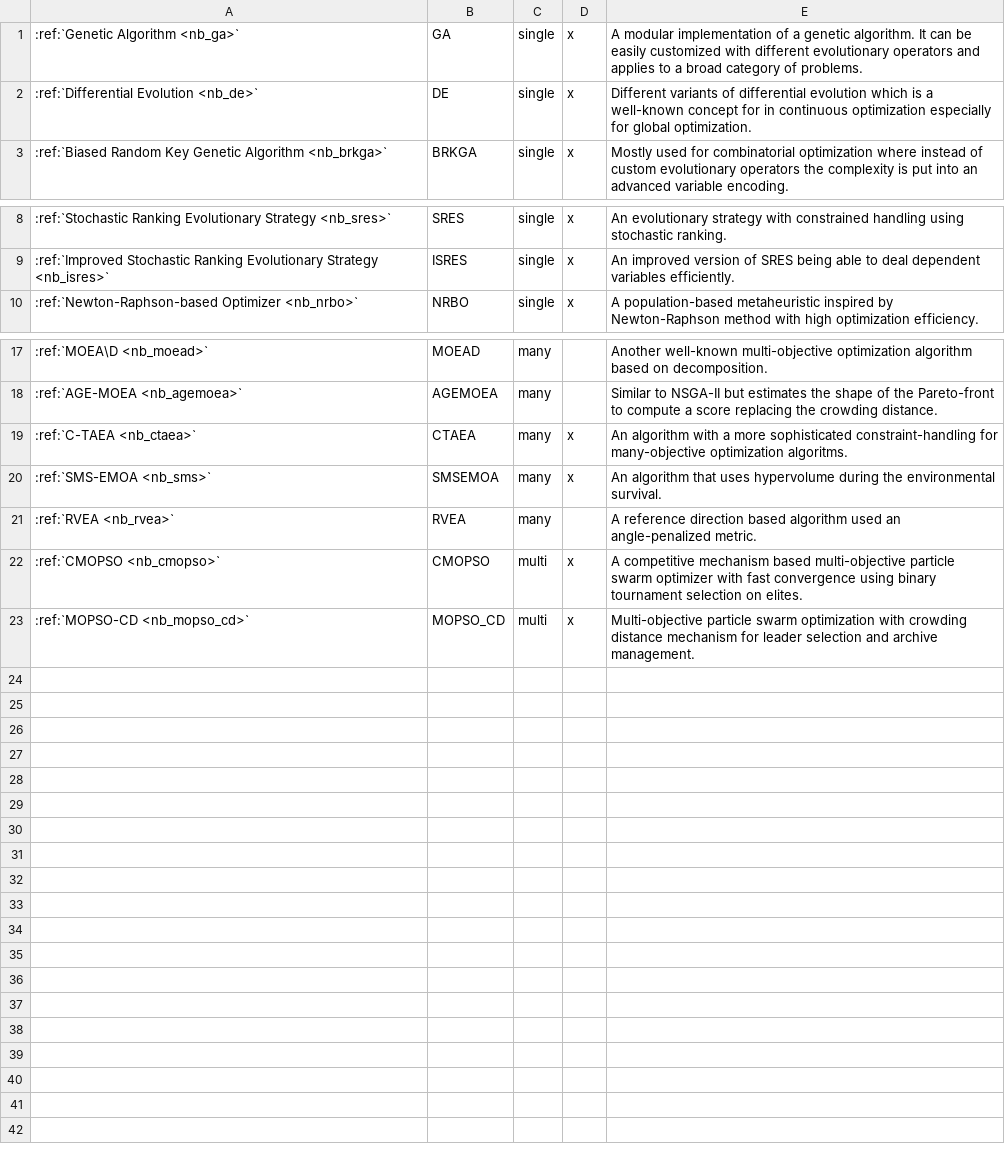
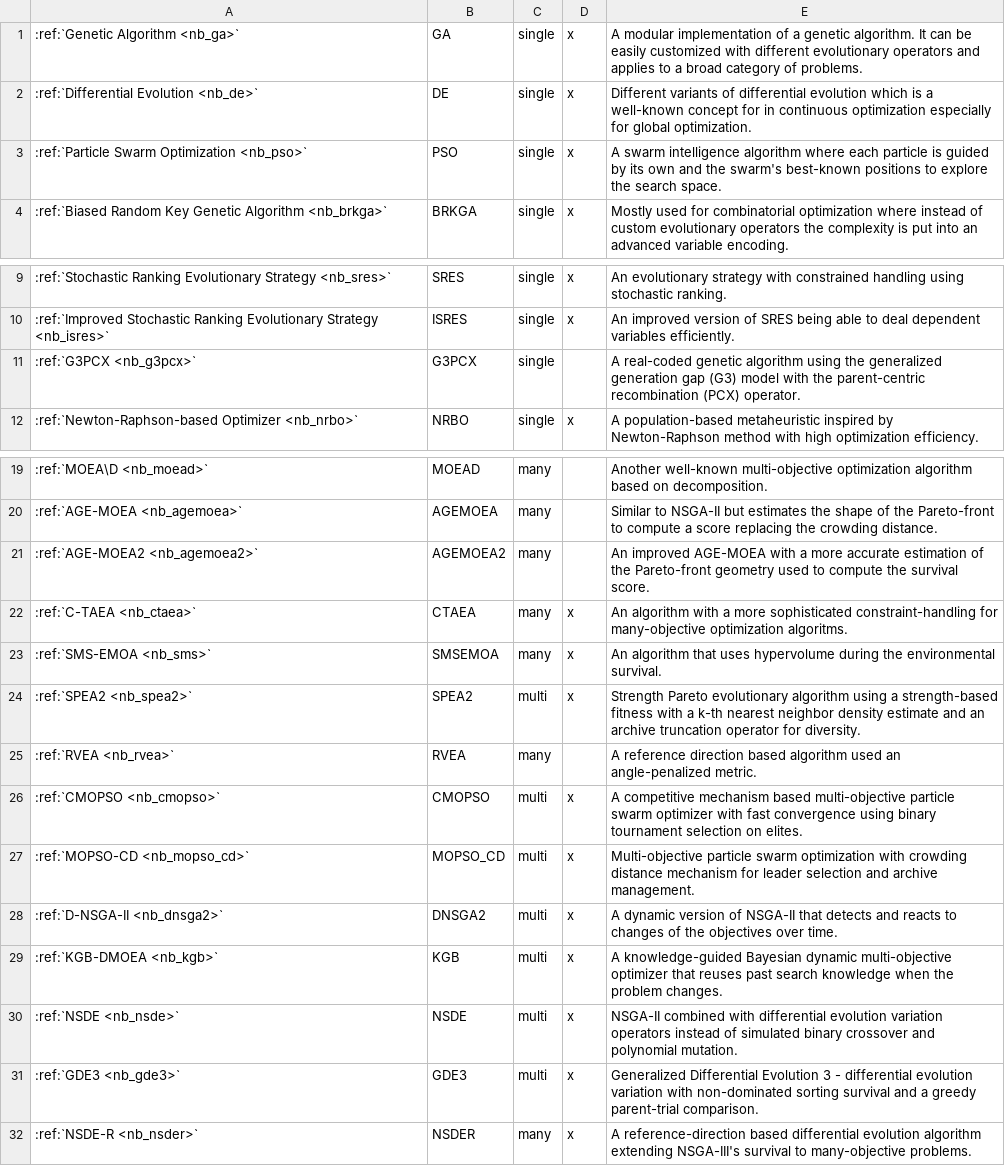
Before and after one commit to anyoptimization/pymoo, a CSV file: docs/source/algorithms/algorithms.csv, drawn as a sheet; only a part is shown, gaps mark what is left out; the diff names each change by its address in the sheet, - before the commit and + after, or states it on an @@ line.

Commit message:
release: 0.6.2 prep — GDE3 determinism fix, algorithm docs, golden coverage, CI publish
Fix GDE3 (and its MNN/2NN/PCD variants) non-determinism: the survival step now receives the algorithm's seeded random_state instead of falling back to an unseeded generator.

Document SPEA2, GDE3, NSDE, and NSDE-R, and complete the algorithm overview (PSO, G3PCX, AGE-MOEA2, D-NSGA-II, KGB, C-TAEA); refresh news and the 'new' highlights.

Add a 0.6.2 changelog entry. Extend the deterministic and golden test suites to cover the differential-evolution variants.

Add TestPyPI/PyPI trusted-publishing jobs to build.yml (workflow_dispatch -> TestPyPI, tag -> PyPI). Set version to 0.6.2.dev1 for a TestPyPI dry-run.

```diff
--- a/docs/source/algorithms/algorithms.csv
+++ b/docs/source/algorithms/algorithms.csv
+row 3: :ref:`Particle Swarm Optimization <nb_pso>` | PSO | single | x | A swarm intelligence algorithm where each particle is guided by its own and the swarm's best-known positions to explore the search space.
+row 11: :ref:`G3PCX <nb_g3pcx>` | G3PCX | single |  | A real-coded genetic algorithm using the generalized generation gap (G3) model with the parent-centric recombination (PCX) operator.
+row 21: :ref:`AGE-MOEA2 <nb_agemoea2>` | AGEMOEA2 | many |  | An improved AGE-MOEA with a more accurate estimation of the Pareto-front geometry used to compute the survival score.
+row 24: :ref:`SPEA2 <nb_spea2>` | SPEA2 | multi | x | Strength Pareto evolutionary algorithm using a strength-based fitness with a k-th nearest neighbor density estimate and an archive truncation operator for diversity.
+row 28: :ref:`D-NSGA-II <nb_dnsga2>` | DNSGA2 | multi | x | A dynamic version of NSGA-II that detects and reacts to changes of the objectives over time.
+row 29: :ref:`KGB-DMOEA <nb_kgb>` | KGB | multi | x | A knowledge-guided Bayesian dynamic multi-objective optimizer that reuses past search knowledge when the problem changes.
+row 30: :ref:`NSDE <nb_nsde>` | NSDE | multi | x | NSGA-II combined with differential evolution variation operators instead of simulated binary crossover and polynomial mutation.
+row 31: :ref:`GDE3 <nb_gde3>` | GDE3 | multi | x | Generalized Differential Evolution 3 - differential evolution variation with non-dominated sorting survival and a greedy parent-trial comparison.
+row 32: :ref:`NSDE-R <nb_nsder>` | NSDER | many | x | A reference-direction based differential evolution algorithm extending NSGA-III's survival to many-objective problems.
```
Also changed, not shown: 15 other files.
